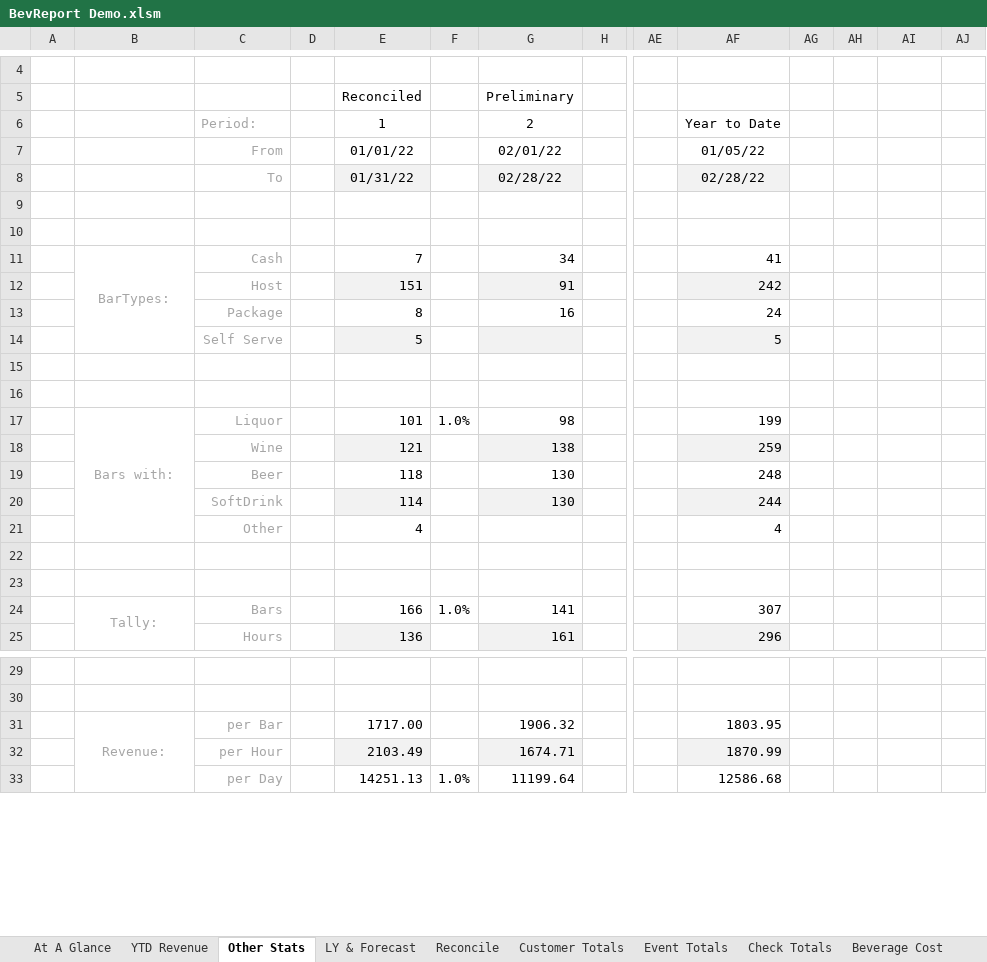
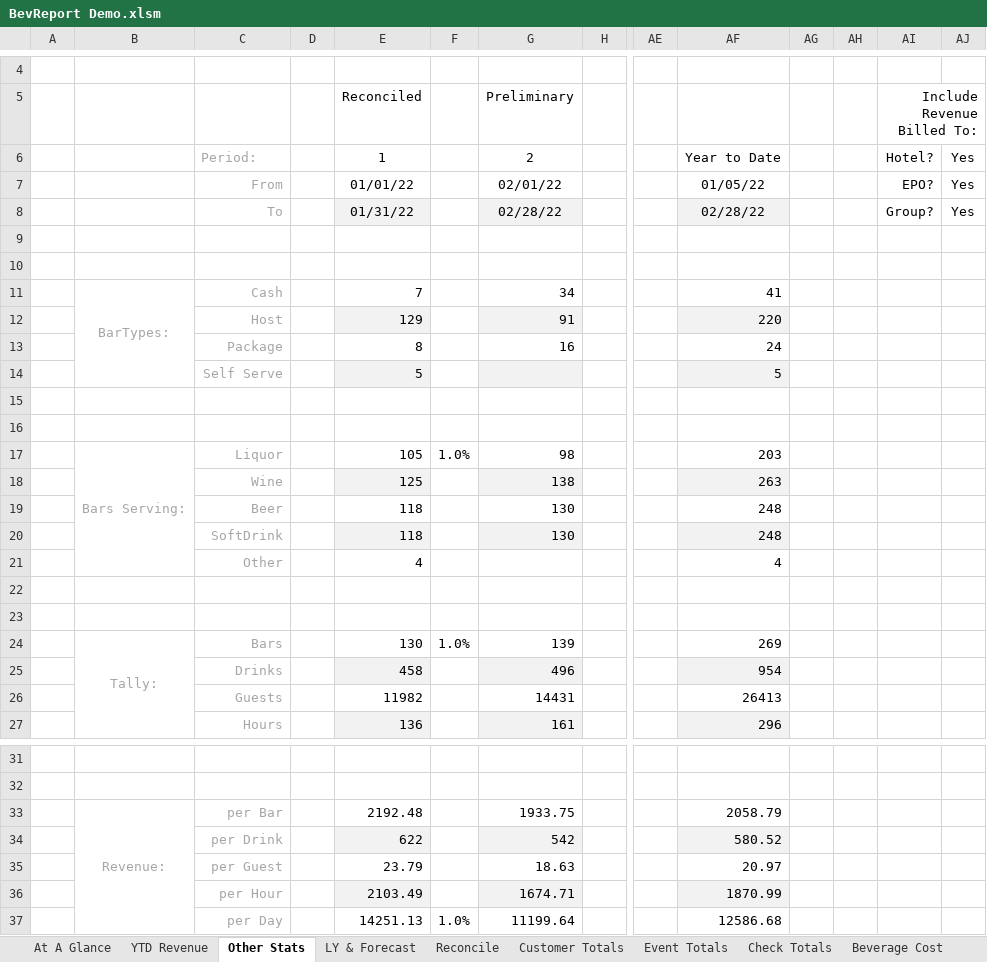
Before and after one commit to rickmora98/Excel-Dashboard, an Excel workbook: Excel Files/BevReport Demo.xlsm, sheet Other Stats, drawn as a sheet; only a part is shown, gaps mark what is left out; values as stored, in another font and other column widths than the file's, no borders; charts and pictures and conditional formats not drawn; removed rows and columns are numbered as before the commit, all else as after; rows hold the shown columns only; the diff covers the shown part only; the diff names each change by its address in the sheet, - before the commit and + after, or states it on an @@ line.

```diff
--- a/Excel Files/BevReport Demo.xlsm (sheet Other Stats)
+++ b/Excel Files/BevReport Demo.xlsm (sheet Other Stats)
-AI5: (empty)
+AI5: Include Revenue Billed To:
+AI5:AJ5 merged
-AI6 (Include Revenue Billed To:): (empty)
+AI6 (Include Revenue Billed To:): Hotel?
-AJ6:AJ8: (empty)
+AJ6:AJ8: Yes
-AI7 (Include Revenue Billed To:): (empty)
+AI7 (Include Revenue Billed To:): EPO?
-AI8 (Include Revenue Billed To:): (empty)
+AI8 (Include Revenue Billed To:): Group?
-E12 (Reconciled): 151
+E12 (Reconciled): 129
-AF12: 242
+AF12: 220
-B17: Bars with:
+B17: Bars Serving:
-E17 (Reconciled): 101
+E17 (Reconciled): 105
-AF17: 199
+AF17: 203
-E18 (Reconciled): 121
+E18 (Reconciled): 125
-AF18: 259
+AF18: 263
-E20 (Reconciled): 114
+E20 (Reconciled): 118
-AF20: 244
+AF20: 248
-E24 (Reconciled): 166
+E24 (Reconciled): 130
-G24 (Preliminary): 141
+G24 (Preliminary): 139
-AF24: 307
+AF24: 269
+row 25:  |  | Drinks |  | 458 |  | 496 |  |  | 954
+row 26:  |  | Guests |  | 11982 |  | 14431 |  |  | 26413
-row 31:  | Revenue: | per Bar |  | 1717.00 |  | 1906.32 |  |  | 1803.95
+row 33:  | Revenue: | per Bar |  | 2192.48 |  | 1933.75 |  |  | 2058.79
+row 34:  |  | per Drink |  | 622 |  | 542 |  |  | 580.52
+row 35:  |  | per Guest |  | 23.79 |  | 18.63 |  |  | 20.97
```
Also changed, not shown: 3 added rows and 1 removed row elsewhere in this sheet, sheet Labor Cost, sheet Transactions, sheet Customer Totals, sheet Beverage Cost, sheet Reconcile, sheet YTD Revenue, 1 more sheet, formulas that keep their value, hidden cells, charts or pictures, 1 other file.
